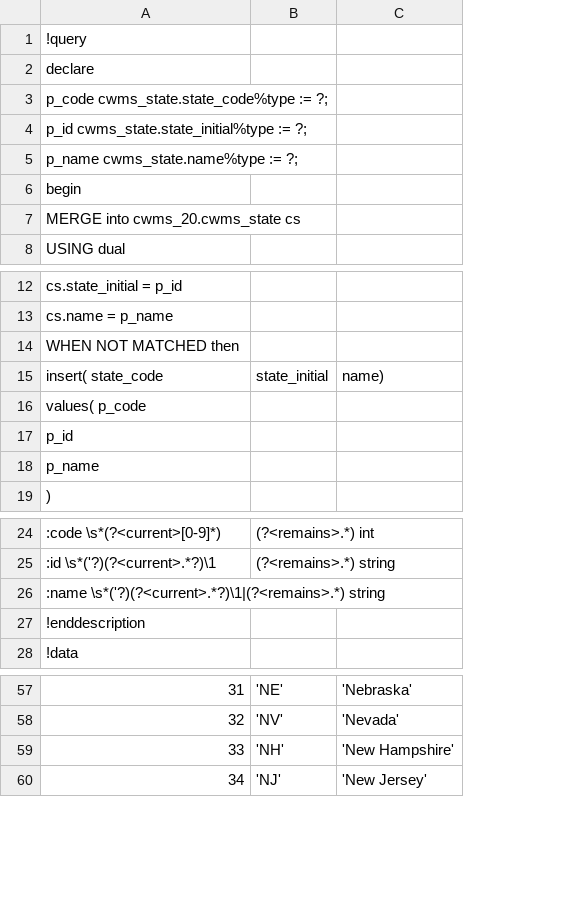
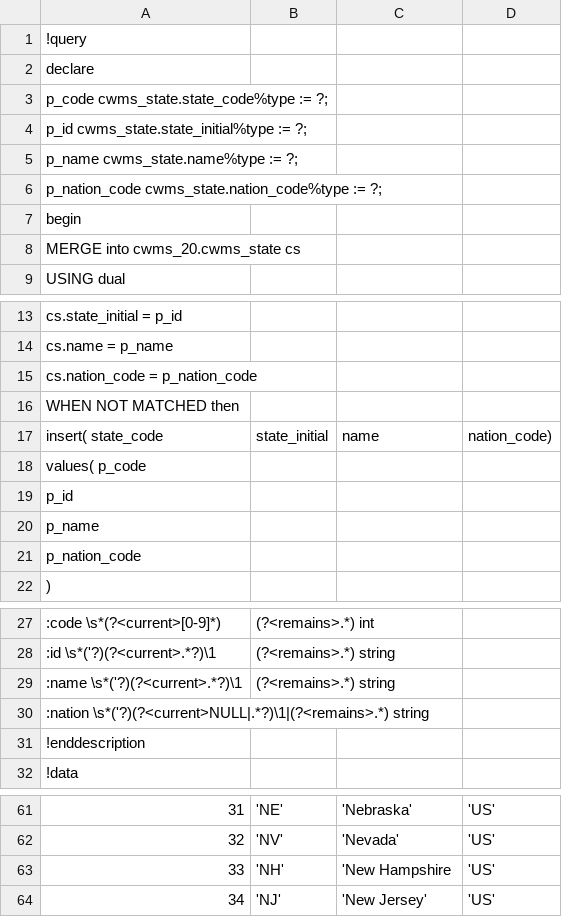
Before and after one commit to HydrologicEngineeringCenter/cwms-database, a CSV file: schema/src/main/resources/db/data/csv/R__cwms_addr_b_states.csv, drawn as a sheet; only a part is shown, gaps mark what is left out; addresses are those after the commit; the diff names each change by its address in the sheet, - before the commit and + after, or states it on an @@ line.

```diff
--- a/schema/src/main/resources/db/data/csv/R__cwms_addr_b_states.csv
+++ b/schema/src/main/resources/db/data/csv/R__cwms_addr_b_states.csv
+column D, row 17: nation_code); rows 61-64: all 'US'
+row 6: p_nation_code cwms_state.nation_code%type := ?;
+row 15: cs.nation_code = p_nation_code
-C17: name)
+C17: name
+row 21: p_nation_code
+row 29: :name \s*('?)(?<current>.*?)\1 | (?<remains>.*) string
-A30: :name \s*('?)(?<current>.*?)\1|(?<remains>.*) string
+A30: :nation \s*('?)(?<current>NULL|.*?)\1|(?<remains>.*) string
-C63: 'New Hampshire'
+C63: 'New Hampshire
```
Also changed, not shown: schema/src/main/resources/db/data/csv/R__cwms_addr_c_county.csv, 2 other files.
